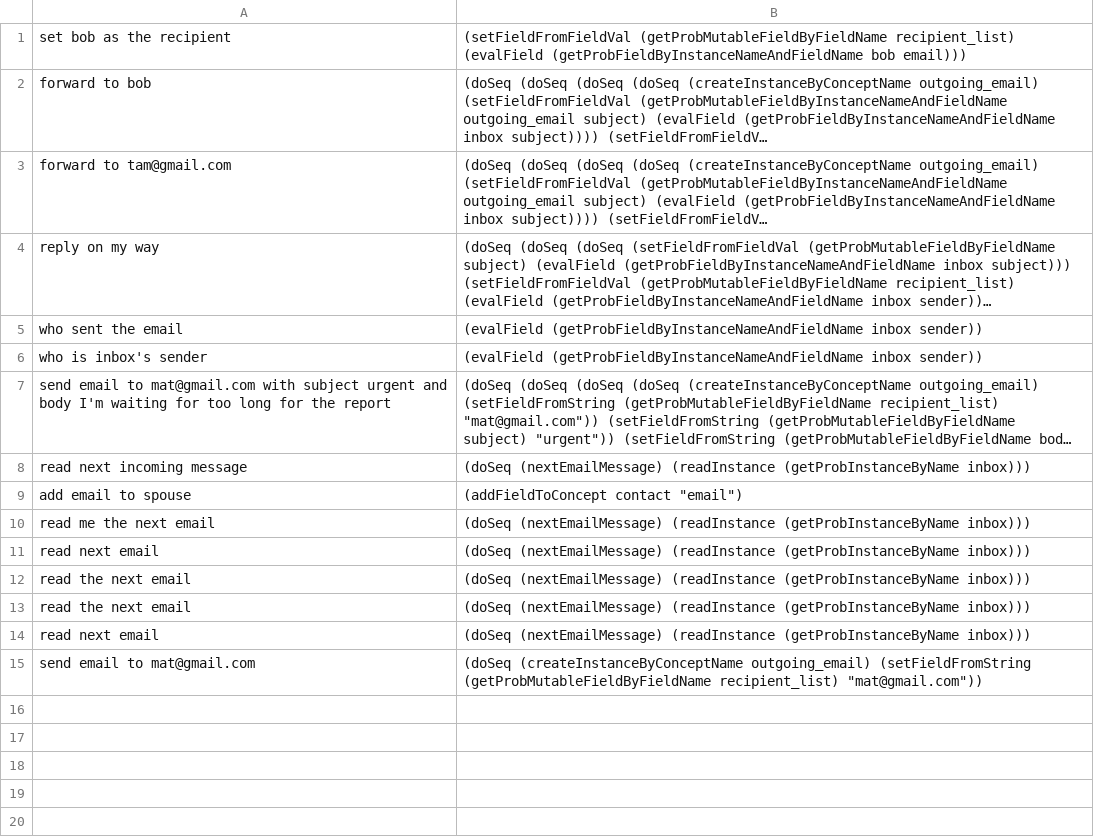
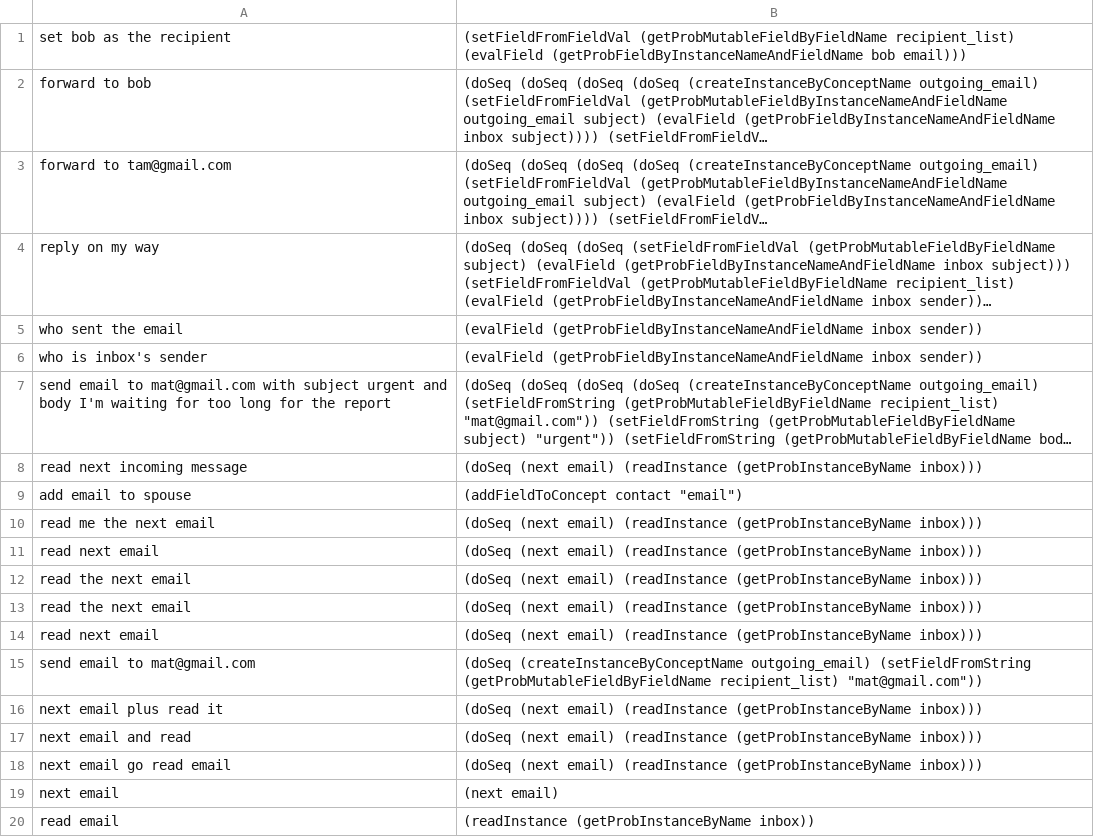
Before and after one commit to azariaa/InstructableServer, a CSV file: learntCommands.csv, drawn as a sheet; long unchanged cells end in …; the diff names each change by its address in the sheet, - before the commit and + after, or states it on an @@ line.

```diff
--- a/learntCommands.csv
+++ b/learntCommands.csv
-B8: (doSeq (nextEmailMessage) (readInstance (getProbInstanceByName…
+B8: (doSeq (next email) (readInstance (getProbInstanceByName…
-B10:B14: (doSeq (nextEmailMessage) (readInstance (getProbInstanceByName…
+B10:B14: (doSeq (next email) (readInstance (getProbInstanceByName…
+row 16: next email plus read it | (doSeq (next email) (readInstance (getProbInstanceByName inbox)))
+row 17: next email and read | (doSeq (next email) (readInstance (getProbInstanceByName inbox)))
+row 18: next email go read email | (doSeq (next email) (readInstance (getProbInstanceByName inbox)))
+row 19: next email | (next email)
+row 20: read email | (readInstance (getProbInstanceByName inbox))
```
Also changed, not shown: 5 other files.
